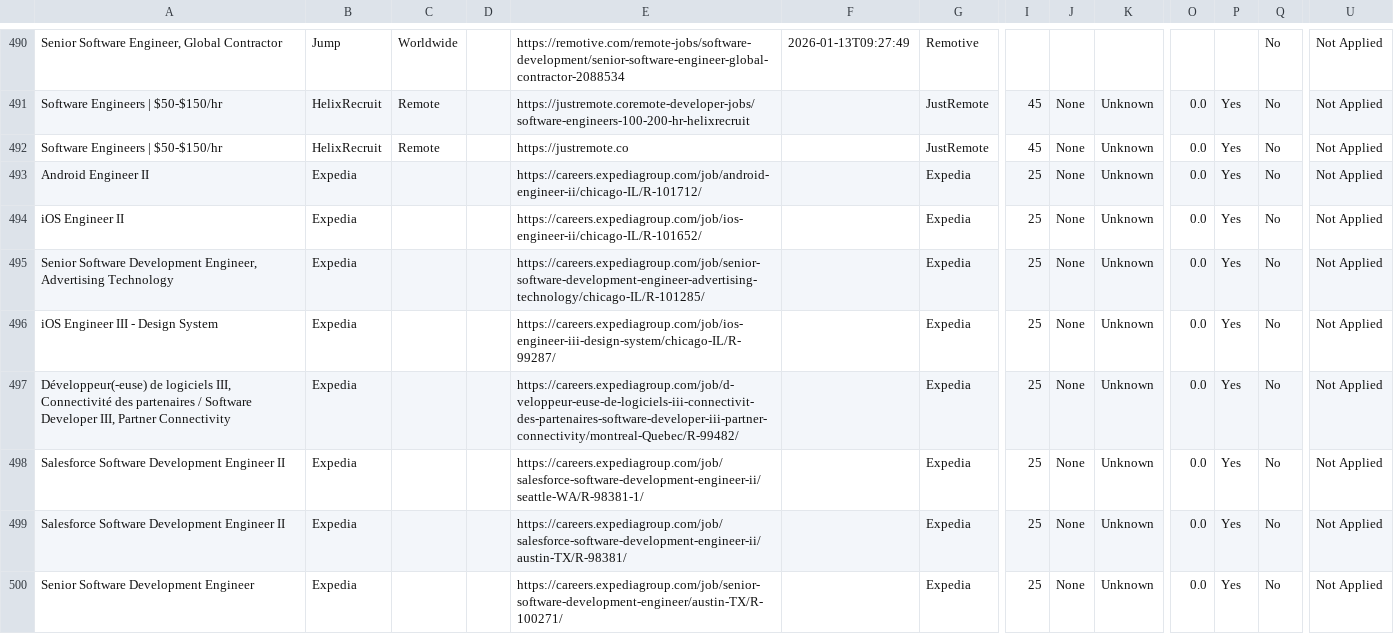
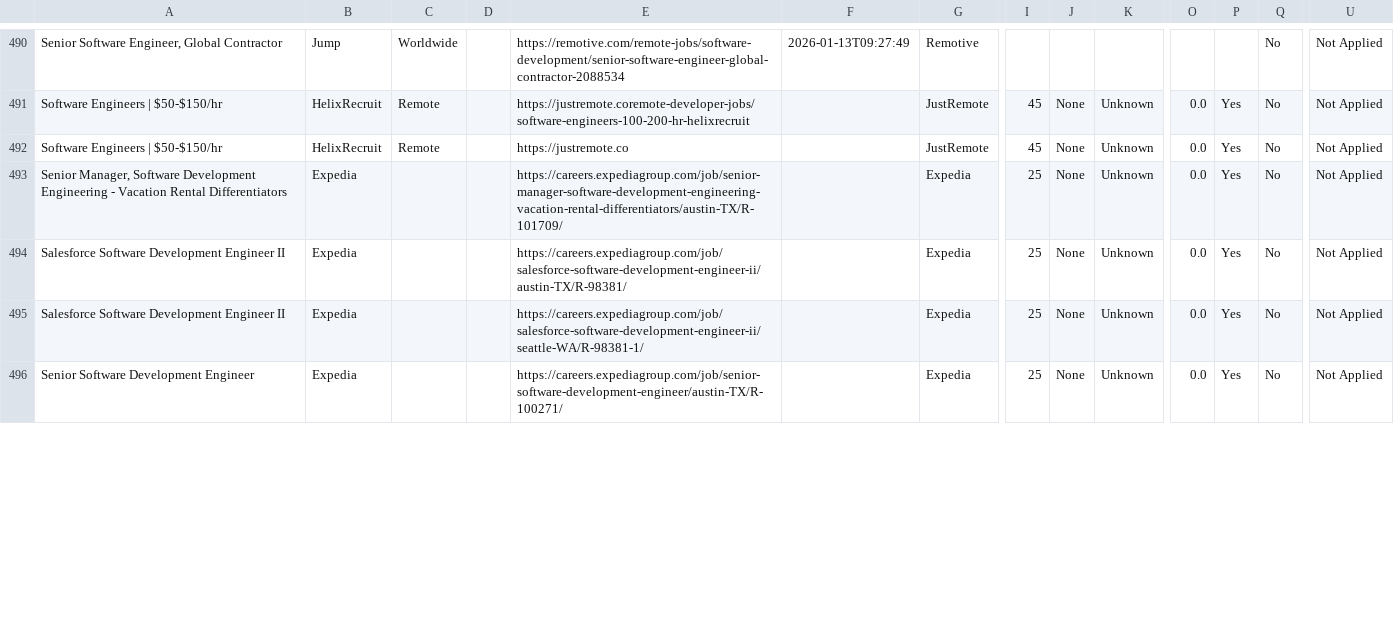
Before and after one commit to naman011/python-projects-secondary, a CSV file: data/jobs.csv, drawn as a sheet; only a part is shown, gaps mark what is left out; removed rows and columns are numbered as before the commit, all else as after; rows hold the shown columns only; the diff covers the shown part only; the diff names each change by its address in the sheet, - before the commit and + after, or states it on an @@ line.

```diff
--- a/data/jobs.csv
+++ b/data/jobs.csv
-row 493: Android Engineer II | Expedia |  |  | https://careers.expediagroup.com/job/android-engineer-ii/chicago-IL/R-101712/ |  | Expedia | 25 | None | Unknown | 0.0 | Yes | No | Not Applied
-row 494: iOS Engineer II | Expedia |  |  | https://careers.expediagroup.com/job/ios-engineer-ii/chicago-IL/R-101652/ |  | Expedia | 25 | None | Unknown | 0.0 | Yes | No | Not Applied
-A493: Senior Software Development Engineer, Advertising Technology
+A493: Senior Manager, Software Development Engineering - Vacation Rental Differentiators
-E493: https://careers.expediagroup.com/job/senior-software-development-engineer-advertising-technology/chicago-IL/R-101285/
+E493: https://careers.expediagroup.com/job/senior-manager-software-development-engineering-vacation-rental-differentiators/austin-TX/R-101709/
-row 496: iOS Engineer III - Design System | Expedia |  |  | https://careers.expediagroup.com/job/ios-engineer-iii-design-system/chicago-IL/R-99287/ |  | Expedia | 25 | None | Unknown | 0.0 | Yes | No | Not Applied
-A494: Développeur(-euse) de logiciels III, Connectivité des partenaires / Software Developer III, Partner Connectivity
+A494: Salesforce Software Development Engineer II
-E494: https://careers.expediagroup.com/job/d-veloppeur-euse-de-logiciels-iii-connectivit-des-partenaires-software-developer-iii-partner-connectivity/montreal-Quebec/R-99482/
+E494: https://careers.expediagroup.com/job/salesforce-software-development-engineer-ii/austin-TX/R-98381/
-row 499: Salesforce Software Development Engineer II | Expedia |  |  | https://careers.expediagroup.com/job/salesforce-software-development-engineer-ii/austin-TX/R-98381/ |  | Expedia | 25 | None | Unknown | 0.0 | Yes | No | Not Applied
```
Also changed, not shown: 8 added rows and 2 removed rows elsewhere in this file, 1 other file.
